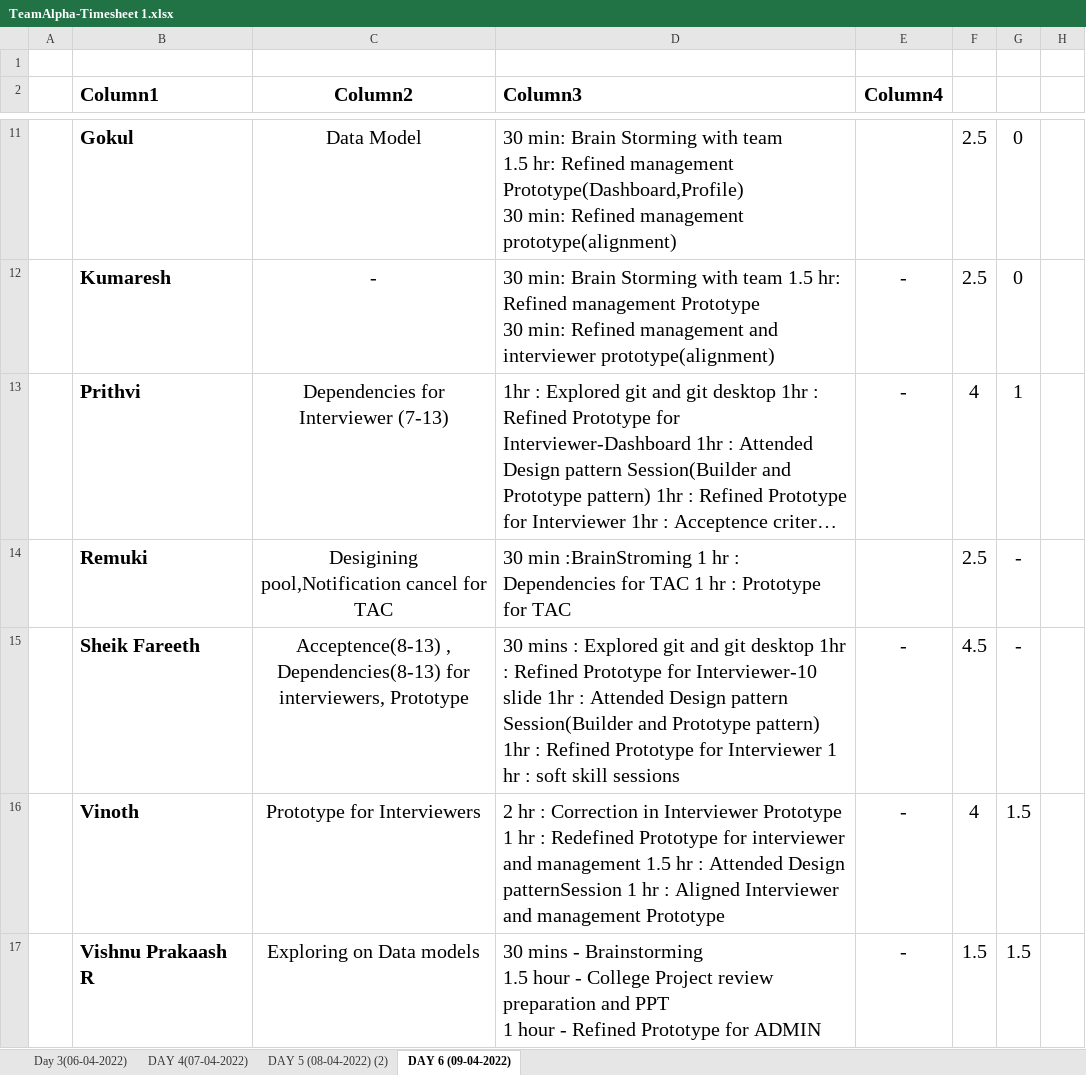
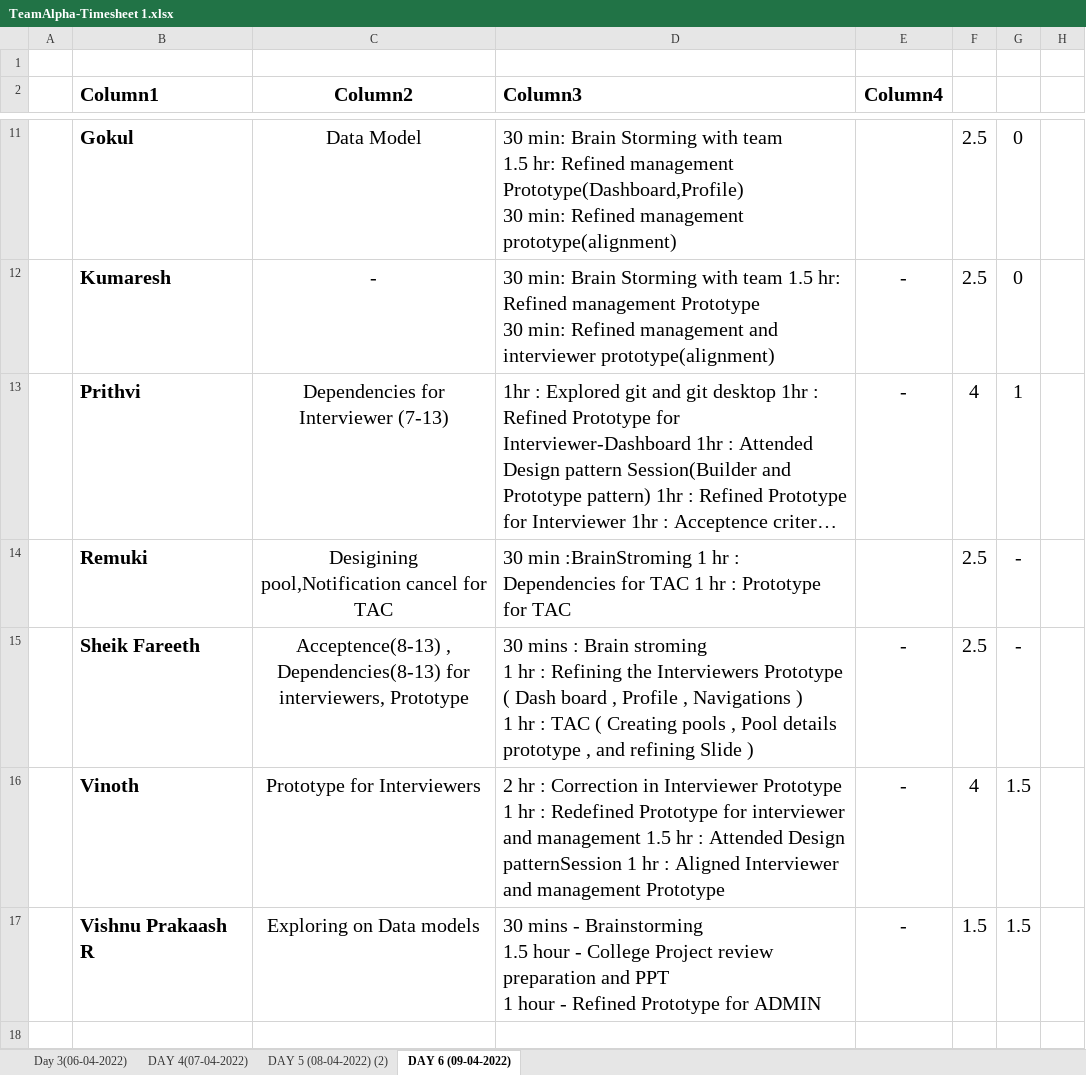
Before and after one commit to TeamAlpha01/Project, an Excel workbook: Process/Timesheet/TeamAlpha-Timesheet 1.xlsx, sheet DAY 6 (09-04-2022), drawn as a sheet; only a part is shown, gaps mark what is left out; long unchanged cells end in …; values as stored, in another font and other column widths than the file's, no borders; table styles not drawn; ↵ is a line break in a cell; the diff names each change by its address in the sheet, - before the commit and + after, or states it on an @@ line.

Commit message:
UPDATED TIME SHEET - SHEIK FAREETH H

```diff
--- a/Process/Timesheet/TeamAlpha-Timesheet 1.xlsx (sheet DAY 6 (09-04-2022))
+++ b/Process/Timesheet/TeamAlpha-Timesheet 1.xlsx (sheet DAY 6 (09-04-2022))
-D15 (Column3): …mins : Explored git and git desktop 1hr : Refined Prototype for Interviewer-10 slide 1hr : Attended Design pattern Session(Builder and Prototype pattern) 1hr : Refined Prototype for Interviewer 1 hr : soft skill sessions
+D15 (Column3): …mins : Brain stroming ↵ 1 hr : Refining the Interviewers Prototype ( Dash board , Profile , Navigations ) ↵ 1 hr : TAC ( Creating pools , Pool details prototype , and refining Slide )
-F15: 4.5
+F15: 2.5
```
